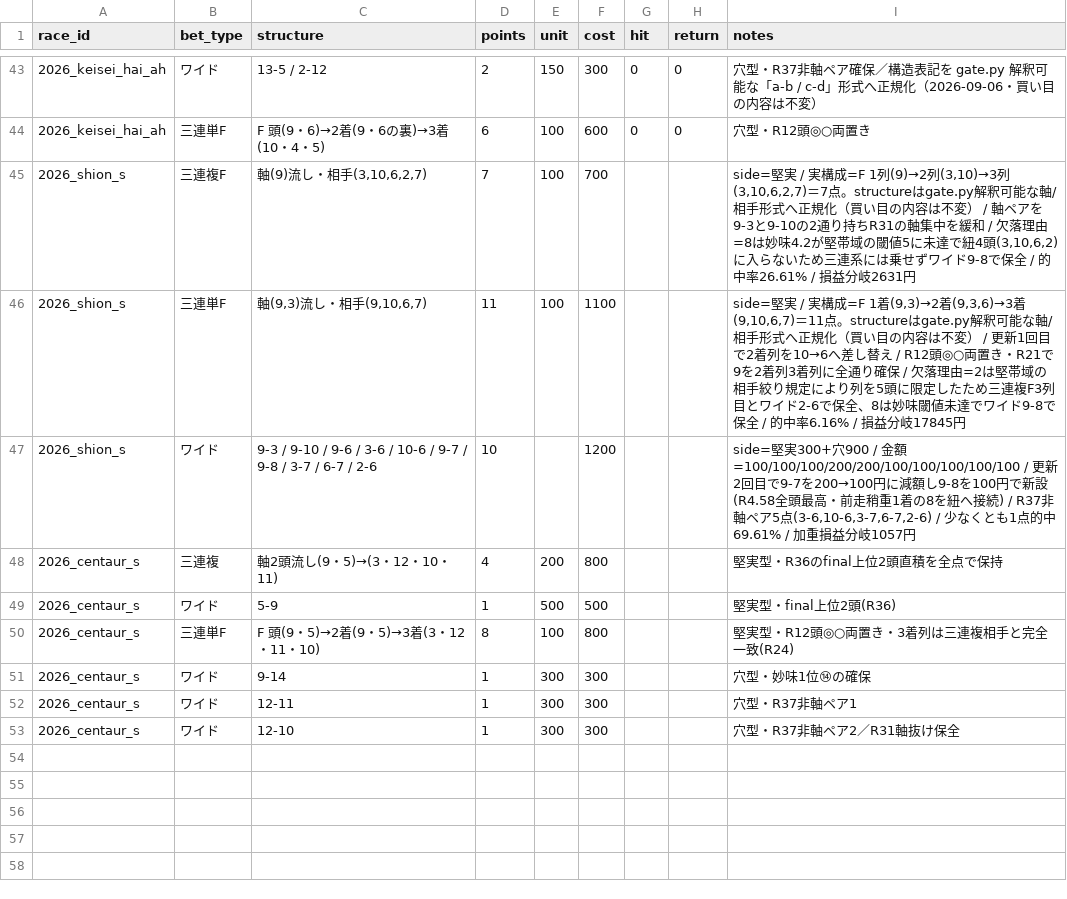
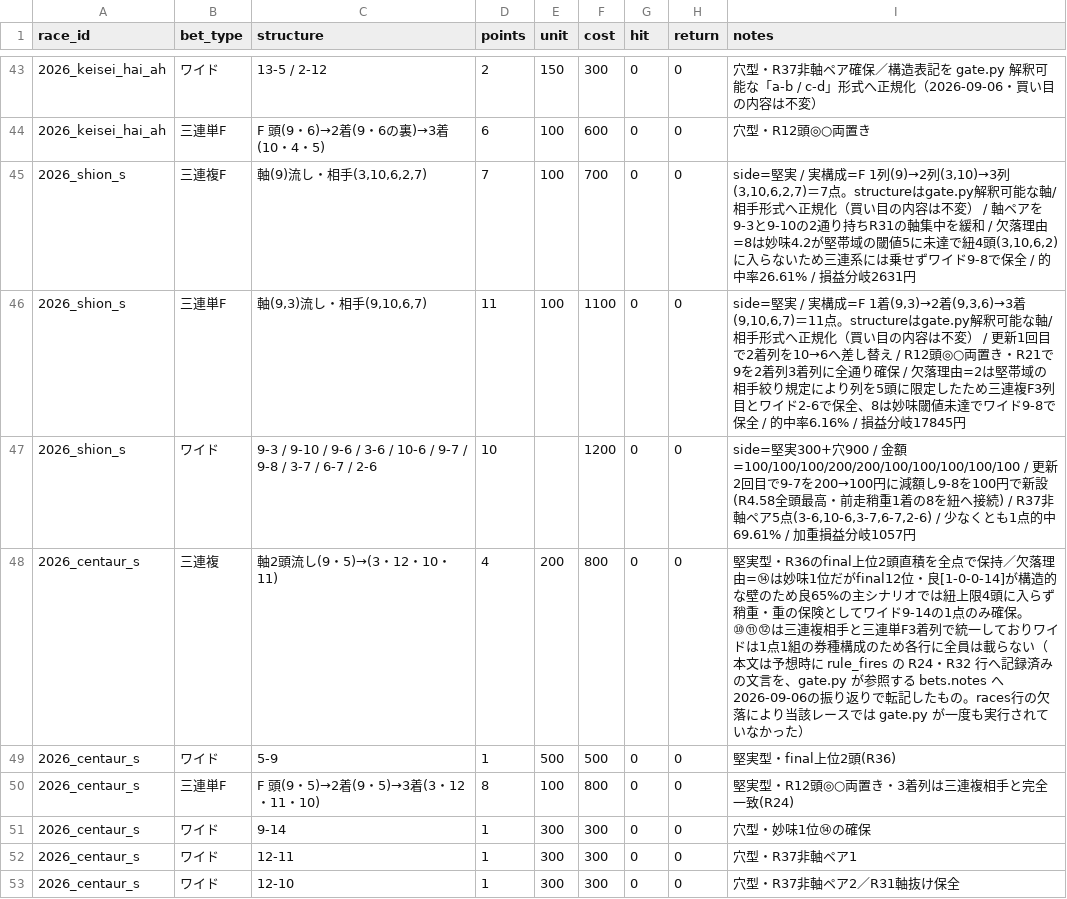
Before and after one commit to Atoyr/keiba, a CSV file: log/bets.csv, drawn as a sheet; only a part is shown, gaps mark what is left out; the diff names each change by its address in the sheet, - before the commit and + after, or states it on an @@ line.

```diff
--- a/log/bets.csv
+++ b/log/bets.csv
-G45:G53 (hit): (empty)
+G45:G53 (hit): 0
-H45:H53 (return): (empty)
+H45:H53 (return): 0
-I48 (notes): …点で保持
+I48 (notes): …点で保持／欠落理由=⑭は妙味1位だがfinal12位・良[1-0-0-14]が構造的な壁のため良65%の主シナリオでは紐上限4頭に入らず稍重・重の保険としてワイド9-14の1点のみ確保。⑩⑪⑫は三連複相手と三連単F3着列で統一しておりワイドは1点1組の券種構成のため各行に全員は載らない（本文は予想時に rule_fires の R24・R32 行へ記録済みの文言を、gate.py が参照する bets.notes へ2026-09-06の振り返りで転記したもの。races行の欠落により当該レースでは gate.py が一度も実行されていなかった）
```
Also changed, not shown: log/predictions.csv, log/races.csv, 7 other files.
